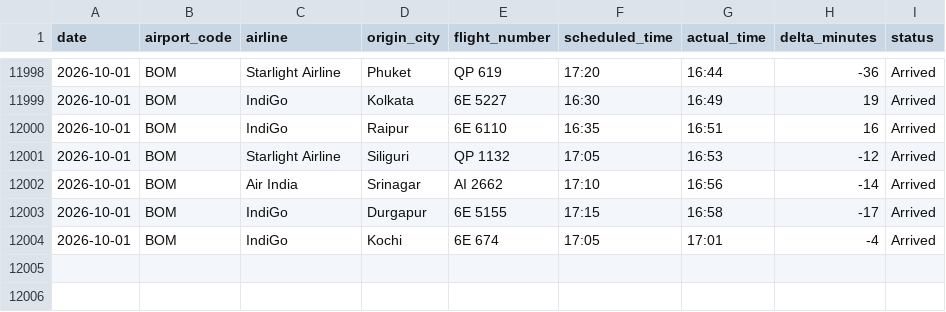
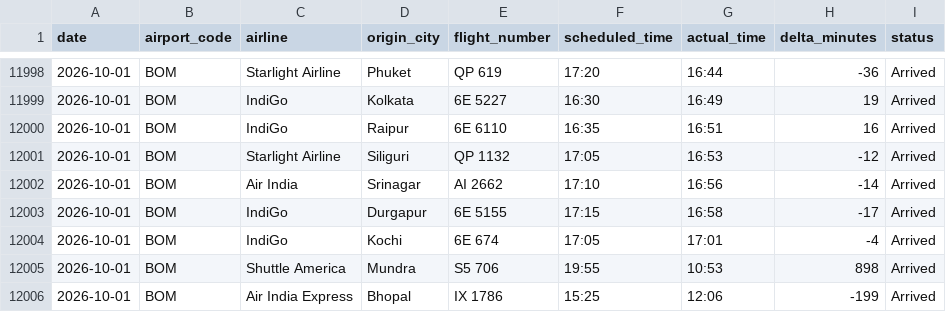
Before and after one commit to Ragadeepsai/Airport_Congestions_Analysis, a CSV file: data/flights_data_bom_adb.csv, drawn as a sheet; only a part is shown, gaps mark what is left out; the diff names each change by its address in the sheet, - before the commit and + after, or states it on an @@ line.

```diff
--- a/data/flights_data_bom_adb.csv
+++ b/data/flights_data_bom_adb.csv
+row 12005: 2026-10-01 | BOM | Shuttle America | Mundra | S5 706 | 19:55 | 10:53 | 898 | Arrived
+row 12006: 2026-10-01 | BOM | Air India Express | Bhopal | IX 1786 | 15:25 | 12:06 | -199 | Arrived
```
